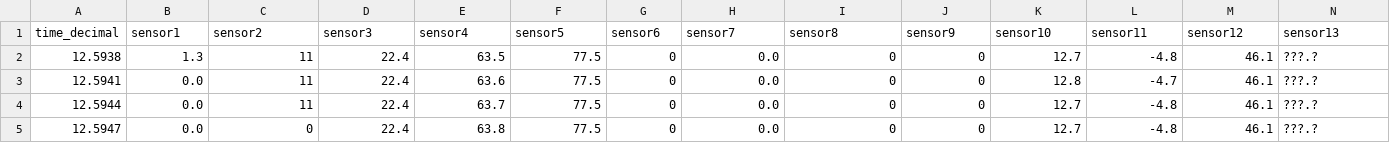
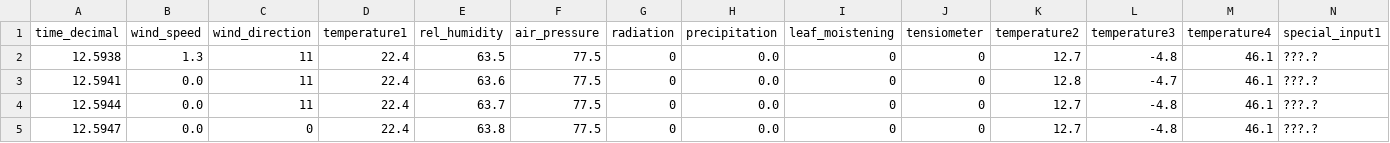
Before and after one commit to angelaschule-os/wetterstation, a CSV file: Python/telegramm.csv, drawn as a sheet; only a part is shown; the diff covers the shown part only; the diff names each change by its address in the sheet, - before the commit and + after, or states it on an @@ line.

Commit message:
telegramm.csv updated

```diff
--- a/Python/telegramm.csv
+++ b/Python/telegramm.csv
-B1: sensor1
+B1: wind_speed
-C1: sensor2
+C1: wind_direction
-D1: sensor3
+D1: temperature1
-E1: sensor4
+E1: rel_humidity
-F1: sensor5
+F1: air_pressure
-G1: sensor6
+G1: radiation
-H1: sensor7
+H1: precipitation
-I1: sensor8
+I1: leaf_moistening
-J1: sensor9
+J1: tensiometer
-K1: sensor10
+K1: temperature2
-L1: sensor11
+L1: temperature3
-M1: sensor12
+M1: temperature4
-N1: sensor13
+N1: special_input1
```
Also changed, not shown: 1 edited cell elsewhere in this file.
